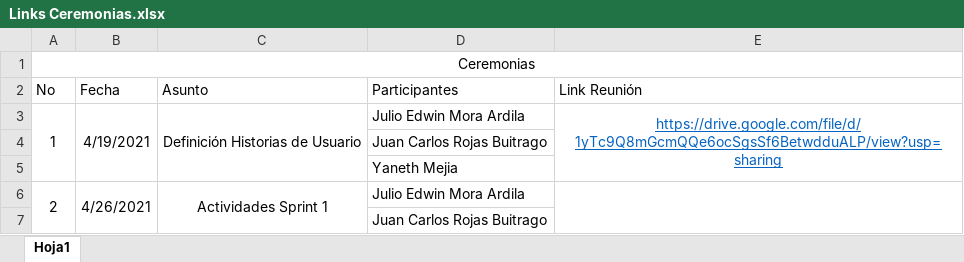
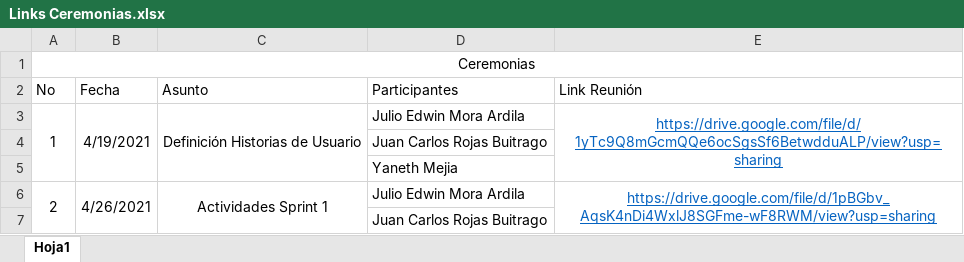
Before and after one commit to juliomora21/mcds-2238280-proyecto, an Excel workbook: Sprint 1/Ceremonias/Sprint planning/Links Ceremonias.xlsx, sheet Hoja1, drawn as a sheet; values as stored, in another font and other column widths than the file's, no borders; the diff names each change by its address in the sheet, - before the commit and + after, or states it on an @@ line.

Commit message:
Juan Carlos Rojas Buitrago
Links ceremonia 26 de abril de 2021

```diff
--- a/Sprint 1/Ceremonias/Sprint planning/Links Ceremonias.xlsx (sheet Hoja1)
+++ b/Sprint 1/Ceremonias/Sprint planning/Links Ceremonias.xlsx (sheet Hoja1)
-E6 (Link Reunión): (empty)
+E6 (Link Reunión): https://drive.google.com/file/d/1pBGbv_AqsK4nDi4WxlJ8SGFme-wF8RWM/view?usp=sharing
```
